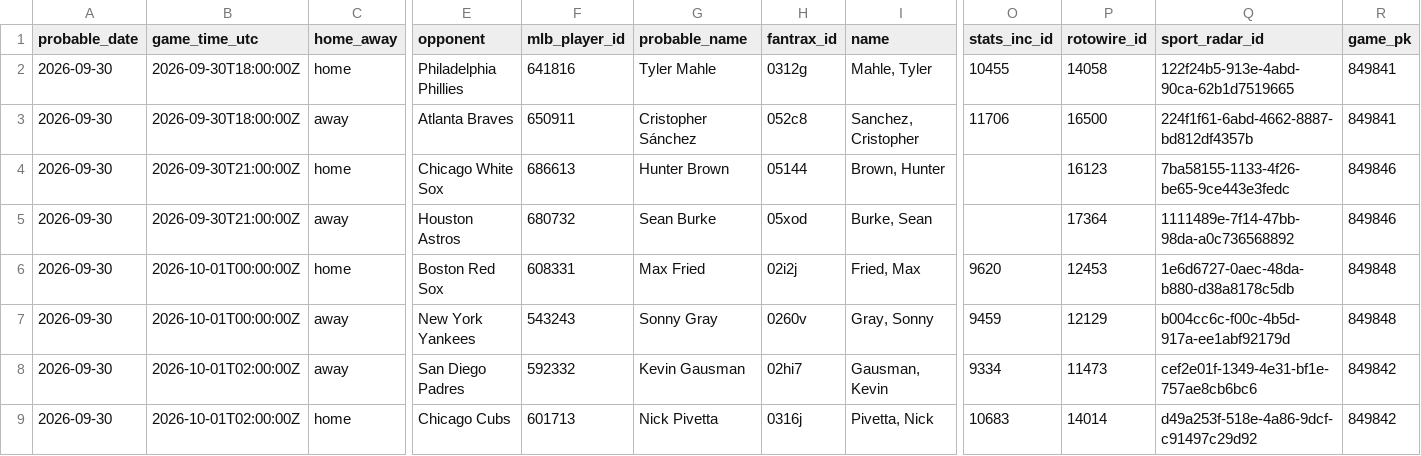
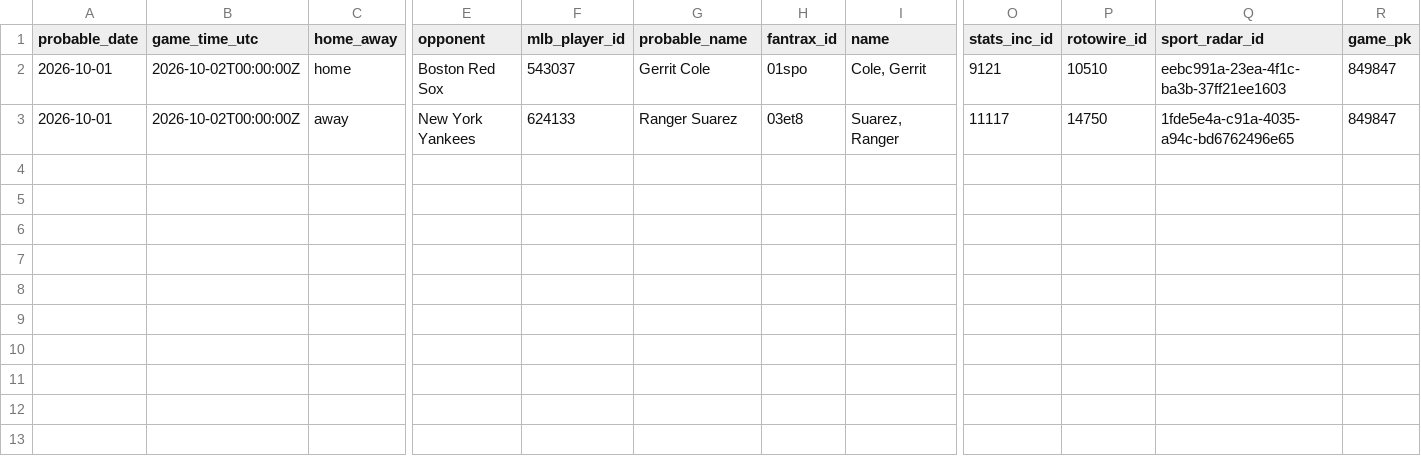
Before and after one commit to youtube-dinner/baseball_analytics, a CSV file: outputs/fantrax_export/fantrax_probable_starters_all_tomorrow_latest.csv, drawn as a sheet; only a part is shown, gaps mark what is left out; removed rows and columns are numbered as before the commit, all else as after; rows hold the shown columns only; the diff names each change by its address in the sheet, - before the commit and + after, or states it on an @@ line.

```diff
--- a/outputs/fantrax_export/fantrax_probable_starters_all_tomorrow_latest.csv
+++ b/outputs/fantrax_export/fantrax_probable_starters_all_tomorrow_latest.csv
-row 2: 2026-09-30 | 2026-09-30T18:00:00Z | home | Philadelphia Phillies | 641816 | Tyler Mahle | 0312g | Mahle, Tyler | 10455 | 14058 | 122f24b5-913e-4abd-90ca-62b1d7519665 | 849841
-row 3: 2026-09-30 | 2026-09-30T18:00:00Z | away | Atlanta Braves | 650911 | Cristopher Sánchez | 052c8 | Sanchez, Cristopher | 11706 | 16500 | 224f1f61-6abd-4662-8887-bd812df4357b | 849841
-row 4: 2026-09-30 | 2026-09-30T21:00:00Z | home | Chicago White Sox | 686613 | Hunter Brown | 05144 | Brown, Hunter |  | 16123 | 7ba58155-1133-4f26-be65-9ce443e3fedc | 849846
-row 5: 2026-09-30 | 2026-09-30T21:00:00Z | away | Houston Astros | 680732 | Sean Burke | 05xod | Burke, Sean |  | 17364 | 1111489e-7f14-47bb-98da-a0c736568892 | 849846
-A2:A3 (probable_date): 2026-09-30
+A2:A3 (probable_date): 2026-10-01
-B2:B3 (game_time_utc): 2026-10-01T00:00:00Z
+B2:B3 (game_time_utc): 2026-10-02T00:00:00Z
-F2 (mlb_player_id): 608331
+F2 (mlb_player_id): 543037
-G2 (probable_name): Max Fried
+G2 (probable_name): Gerrit Cole
-H2 (fantrax_id): 02i2j
+H2 (fantrax_id): 01spo
-I2 (name): Fried, Max
+I2 (name): Cole, Gerrit
-O2 (stats_inc_id): 9620
+O2 (stats_inc_id): 9121
-P2 (rotowire_id): 12453
+P2 (rotowire_id): 10510
-Q2 (sport_radar_id): 1e6d6727-0aec-48da-b880-d38a8178c5db
+Q2 (sport_radar_id): eebc991a-23ea-4f1c-ba3b-37ff21ee1603
-R2:R3 (game_pk): 849848
+R2:R3 (game_pk): 849847
-F3 (mlb_player_id): 543243
+F3 (mlb_player_id): 624133
-G3 (probable_name): Sonny Gray
+G3 (probable_name): Ranger Suarez
-H3 (fantrax_id): 0260v
+H3 (fantrax_id): 03et8
-I3 (name): Gray, Sonny
+I3 (name): Suarez, Ranger
-O3 (stats_inc_id): 9459
+O3 (stats_inc_id): 11117
-P3 (rotowire_id): 12129
+P3 (rotowire_id): 14750
-Q3 (sport_radar_id): b004cc6c-f00c-4b5d-917a-ee1abf92179d
+Q3 (sport_radar_id): 1fde5e4a-c91a-4035-a94c-bd6762496e65
-row 8: 2026-09-30 | 2026-10-01T02:00:00Z | away | San Diego Padres | 592332 | Kevin Gausman | 02hi7 | Gausman, Kevin | 9334 | 11473 | cef2e01f-1349-4e31-bf1e-757ae8cb6bc6 | 849842
-row 9: 2026-09-30 | 2026-10-01T02:00:00Z | home | Chicago Cubs | 601713 | Nick Pivetta | 0316j | Pivetta, Nick | 10683 | 14014 | d49a253f-518e-4a86-9dcf-c91497c29d92 | 849842
```
Also changed, not shown: outputs/fantasy_baseball_analytics/hitter_analytics.csv, outputs/fantasy_baseball_analytics/pitcher_analytics.csv, 14 other files.
